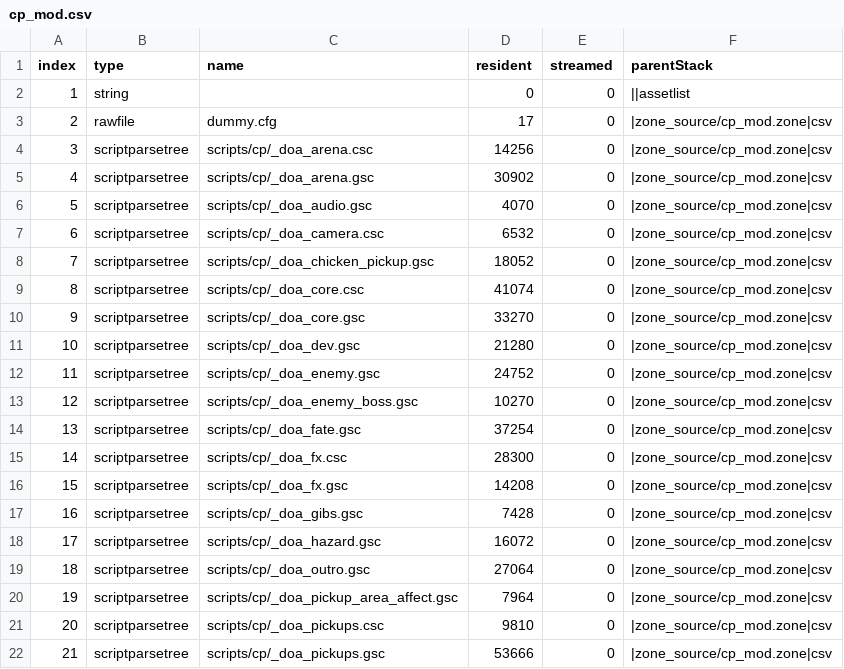
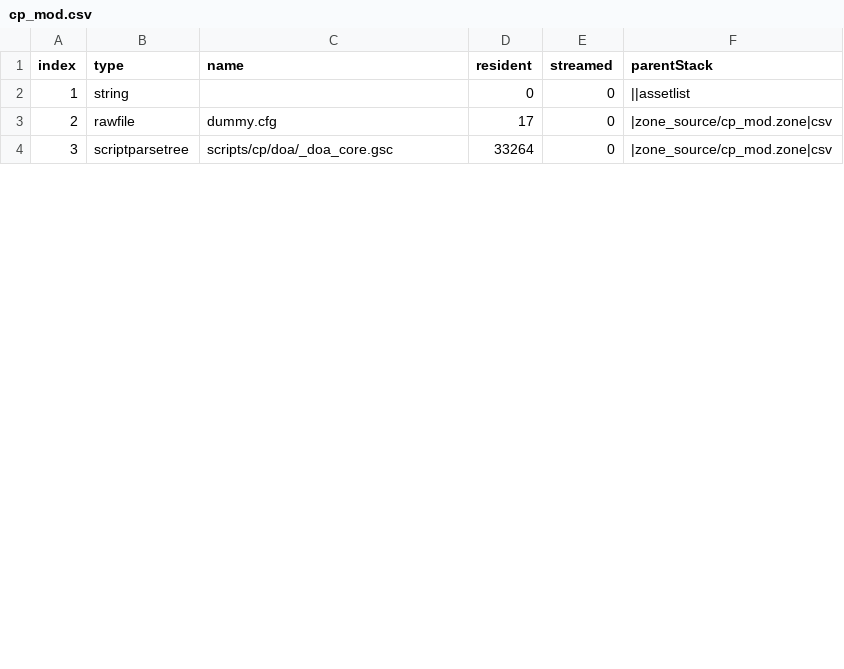
Before and after one commit to bczekalski/DOA2-Reimagined, a CSV file: zone_source/all/assetinfo/cp_mod.csv, drawn as a sheet; only a part is shown; removed rows and columns are numbered as before the commit, all else as after; the diff covers the shown part only; the diff names each change by its address in the sheet, - before the commit and + after, or states it on an @@ line.

```diff
--- a/zone_source/all/assetinfo/cp_mod.csv
+++ b/zone_source/all/assetinfo/cp_mod.csv
-row 4: 3 | scriptparsetree | scripts/cp/_doa_arena.csc | 14256 | 0 | |zone_source/cp_mod.zone|csv
-row 5: 4 | scriptparsetree | scripts/cp/_doa_arena.gsc | 30902 | 0 | |zone_source/cp_mod.zone|csv
-row 6: 5 | scriptparsetree | scripts/cp/_doa_audio.gsc | 4070 | 0 | |zone_source/cp_mod.zone|csv
-row 7: 6 | scriptparsetree | scripts/cp/_doa_camera.csc | 6532 | 0 | |zone_source/cp_mod.zone|csv
-row 8: 7 | scriptparsetree | scripts/cp/_doa_chicken_pickup.gsc | 18052 | 0 | |zone_source/cp_mod.zone|csv
-row 9: 8 | scriptparsetree | scripts/cp/_doa_core.csc | 41074 | 0 | |zone_source/cp_mod.zone|csv
@@ column A (index) renumbered from row 4 down @@
-C4 (name): scripts/cp/_doa_core.gsc
+C4 (name): scripts/cp/doa/_doa_core.gsc
-D4 (resident): 33270
+D4 (resident): 33264
-row 11: 10 | scriptparsetree | scripts/cp/_doa_dev.gsc | 21280 | 0 | |zone_source/cp_mod.zone|csv
-row 12: 11 | scriptparsetree | scripts/cp/_doa_enemy.gsc | 24752 | 0 | |zone_source/cp_mod.zone|csv
-row 13: 12 | scriptparsetree | scripts/cp/_doa_enemy_boss.gsc | 10270 | 0 | |zone_source/cp_mod.zone|csv
-row 14: 13 | scriptparsetree | scripts/cp/_doa_fate.gsc | 37254 | 0 | |zone_source/cp_mod.zone|csv
-row 15: 14 | scriptparsetree | scripts/cp/_doa_fx.csc | 28300 | 0 | |zone_source/cp_mod.zone|csv
-row 16: 15 | scriptparsetree | scripts/cp/_doa_fx.gsc | 14208 | 0 | |zone_source/cp_mod.zone|csv
-row 17: 16 | scriptparsetree | scripts/cp/_doa_gibs.gsc | 7428 | 0 | |zone_source/cp_mod.zone|csv
-row 18: 17 | scriptparsetree | scripts/cp/_doa_hazard.gsc | 16072 | 0 | |zone_source/cp_mod.zone|csv
-row 19: 18 | scriptparsetree | scripts/cp/_doa_outro.gsc | 27064 | 0 | |zone_source/cp_mod.zone|csv
-row 20: 19 | scriptparsetree | scripts/cp/_doa_pickup_area_affect.gsc | 7964 | 0 | |zone_source/cp_mod.zone|csv
-row 21: 20 | scriptparsetree | scripts/cp/_doa_pickups.csc | 9810 | 0 | |zone_source/cp_mod.zone|csv
-row 22: 21 | scriptparsetree | scripts/cp/_doa_pickups.gsc | 53666 | 0 | |zone_source/cp_mod.zone|csv
```
Also changed, not shown: 12 removed rows and 2 edited cells elsewhere in this file, zone_source/all/assetinfo/cp_mod_poolinfo.csv, 43 other files.
